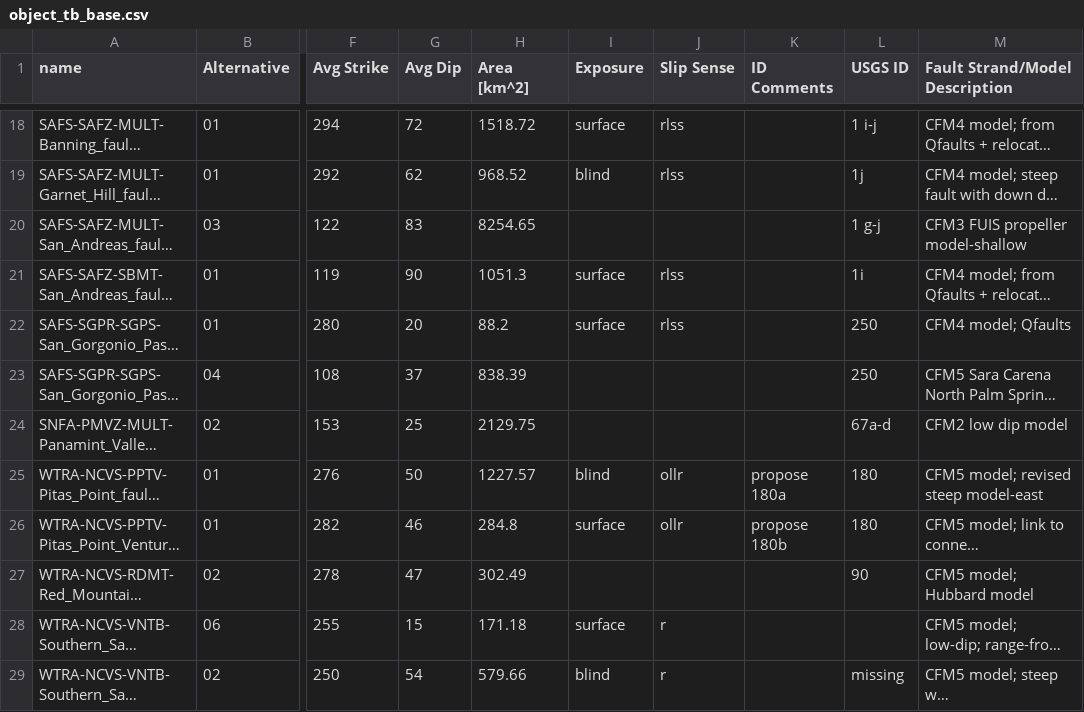
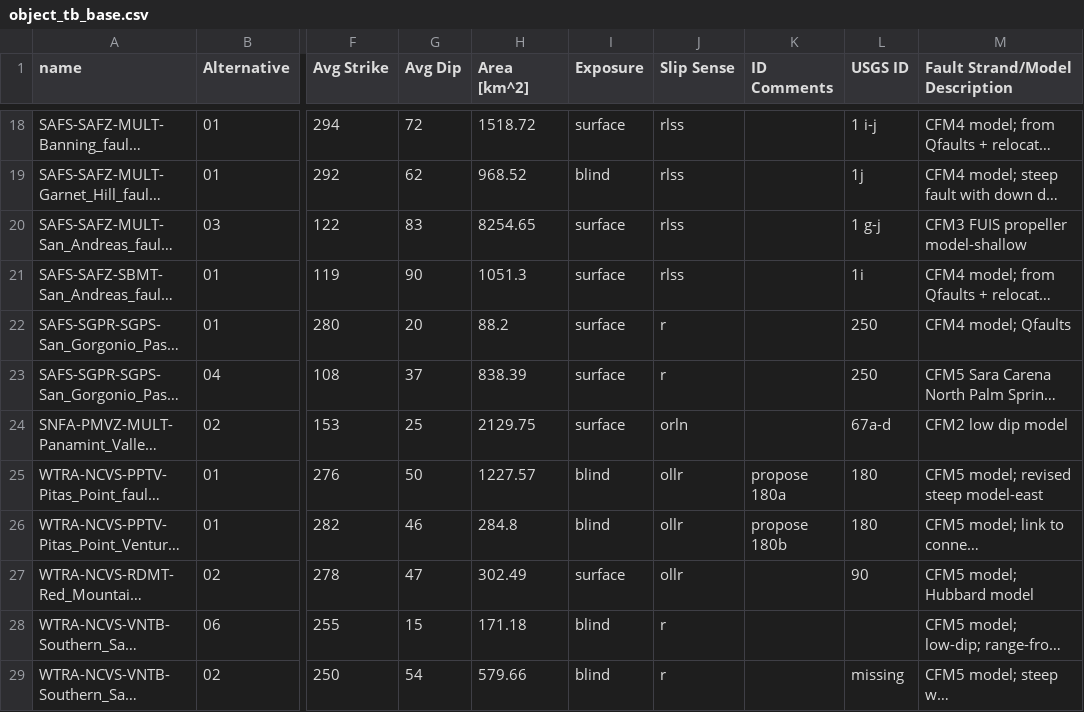
Before and after one commit to SCECcode/CFM_web, a CSV file: schema/data/alternatives6/object_tb_base.csv, drawn as a sheet; only a part is shown, gaps mark what is left out; long unchanged cells end in …; the diff covers the shown part only; the diff names each change by its address in the sheet, - before the commit and + after, or states it on an @@ line.

```diff
--- a/schema/data/alternatives6/object_tb_base.csv
+++ b/schema/data/alternatives6/object_tb_base.csv
-I20 (Exposure): (empty)
+I20 (Exposure): surface
-J20 (Slip Sense): (empty)
+J20 (Slip Sense): rlss
-J22 (Slip Sense): rlss
+J22 (Slip Sense): r
-I23:I24 (Exposure): (empty)
+I23:I24 (Exposure): surface
-J23 (Slip Sense): (empty)
+J23 (Slip Sense): r
-J24 (Slip Sense): (empty)
+J24 (Slip Sense): orln
-I26 (Exposure): surface
+I26 (Exposure): blind
-I27 (Exposure): (empty)
+I27 (Exposure): surface
-J27 (Slip Sense): (empty)
+J27 (Slip Sense): ollr
-I28 (Exposure): surface
+I28 (Exposure): blind
```
Also changed, not shown: 11 edited cells elsewhere in this file, schema/CFM6_alternatives/doc/CFM6.0_Metadata_Alt.csv, schema/data/preferred6/fault_tb.csv, 16 other files.
